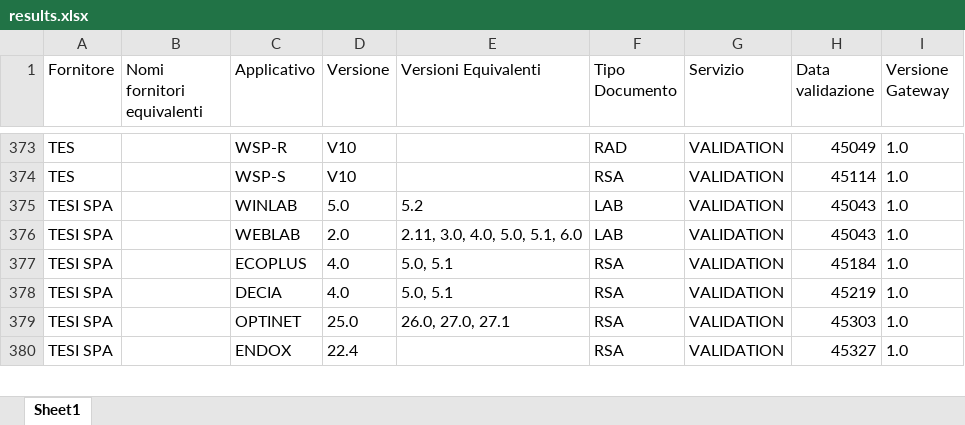
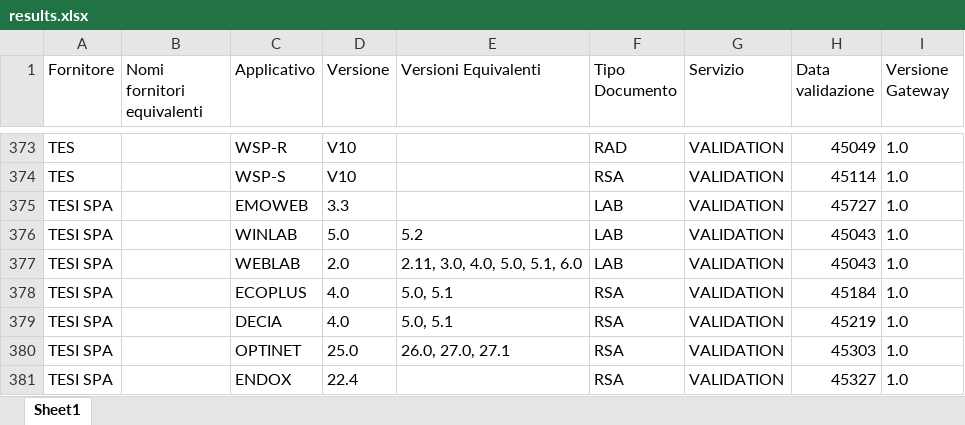
Before and after one commit to ministero-salute/it-fse-accreditati, an Excel workbook: RESULTS/results.xlsx, sheet Sheet1, drawn as a sheet; only a part is shown, gaps mark what is left out; values as stored, in another font and other column widths than the file's, no borders; the diff names each change by its address in the sheet, - before the commit and + after, or states it on an @@ line.

```diff
--- a/RESULTS/results.xlsx (sheet Sheet1)
+++ b/RESULTS/results.xlsx (sheet Sheet1)
+row 375: TESI SPA |  | EMOWEB | 3.3 |  | LAB | VALIDATION | 45727 | 1.0
```
Also changed, not shown: 2 other files.
